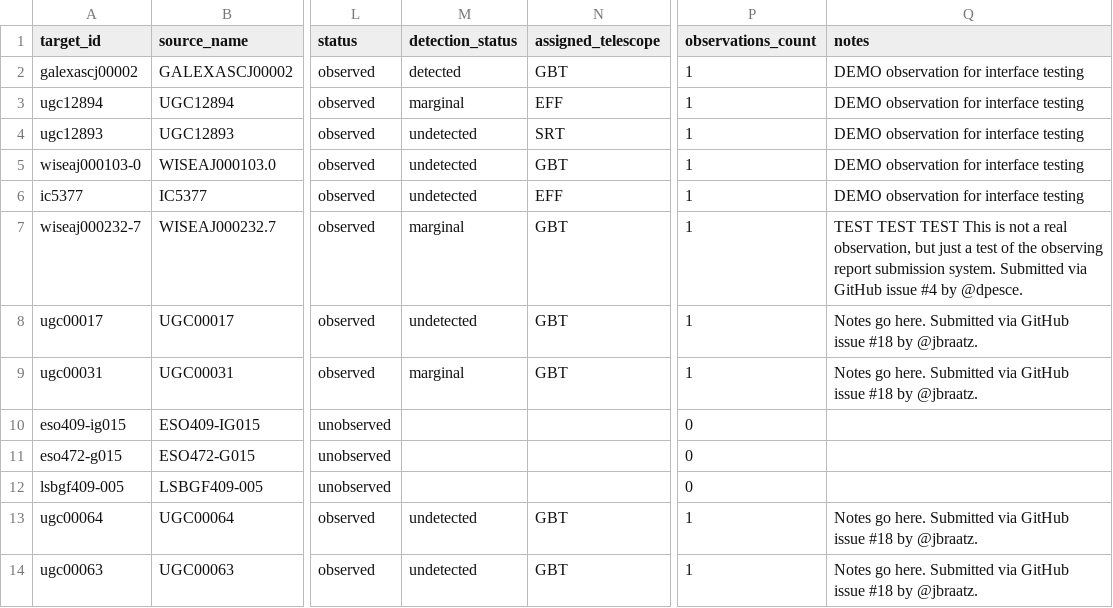
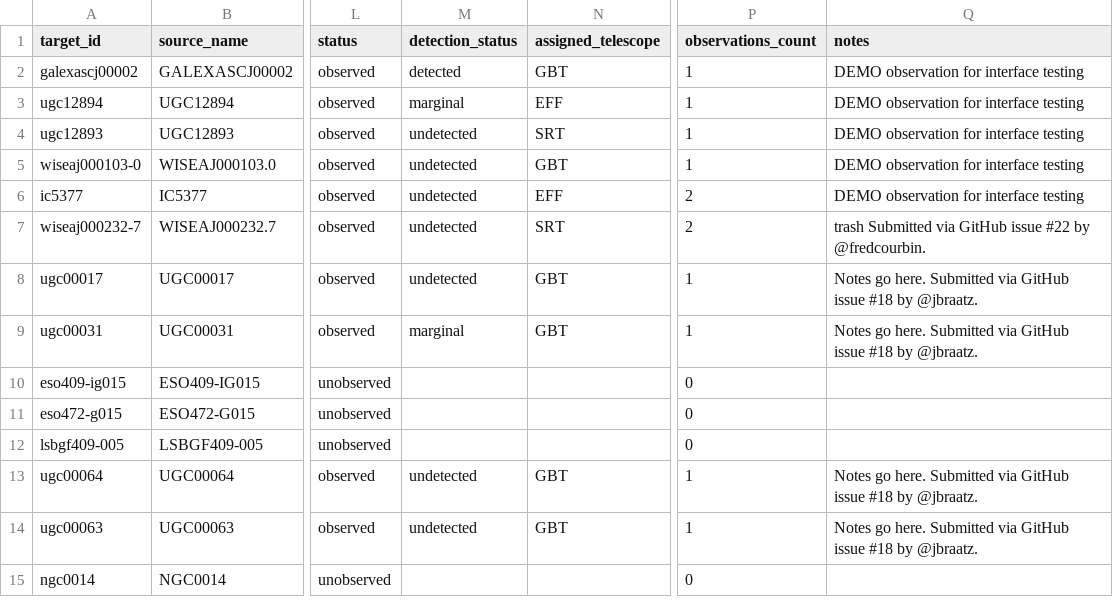
Before and after one commit to dpesce/ANCH0R, a CSV file: data/master_targets.csv, drawn as a sheet; only a part is shown, gaps mark what is left out; the shorter side is filled out with more unchanged rows; the diff names each change by its address in the sheet, - before the commit and + after, or states it on an @@ line.

```diff
--- a/data/master_targets.csv
+++ b/data/master_targets.csv
-P6:P7 (observations_count): 1
+P6:P7 (observations_count): 2
-M7 (detection_status): marginal
+M7 (detection_status): undetected
-N7 (assigned_telescope): GBT
+N7 (assigned_telescope): SRT
-Q7 (notes): TEST TEST TEST This is not a real observation, but just a test of the observing report submission system. Submitted via GitHub issue #4 by @dpesce.
+Q7 (notes): trash Submitted via GitHub issue #22 by @fredcourbin.
```
Also changed, not shown: data/observations.csv, 1 other file.
